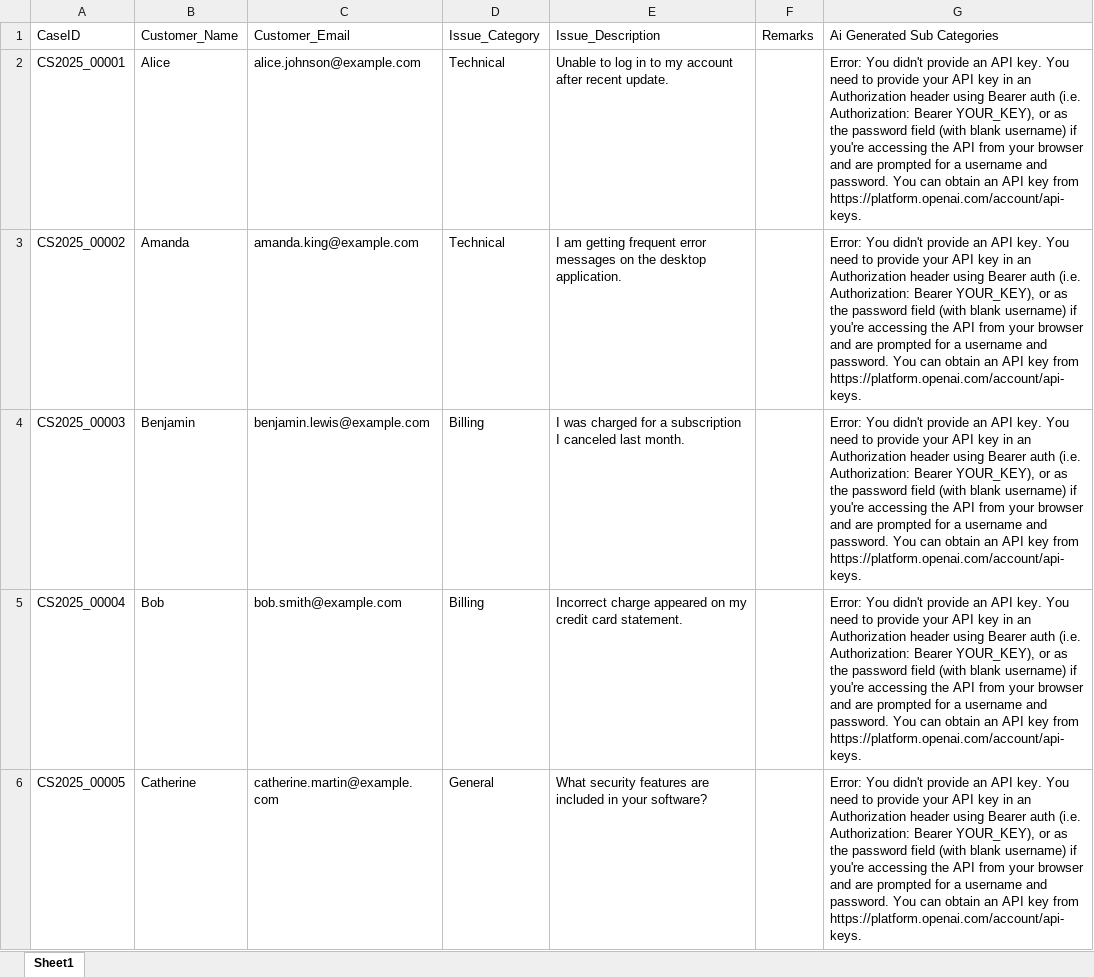
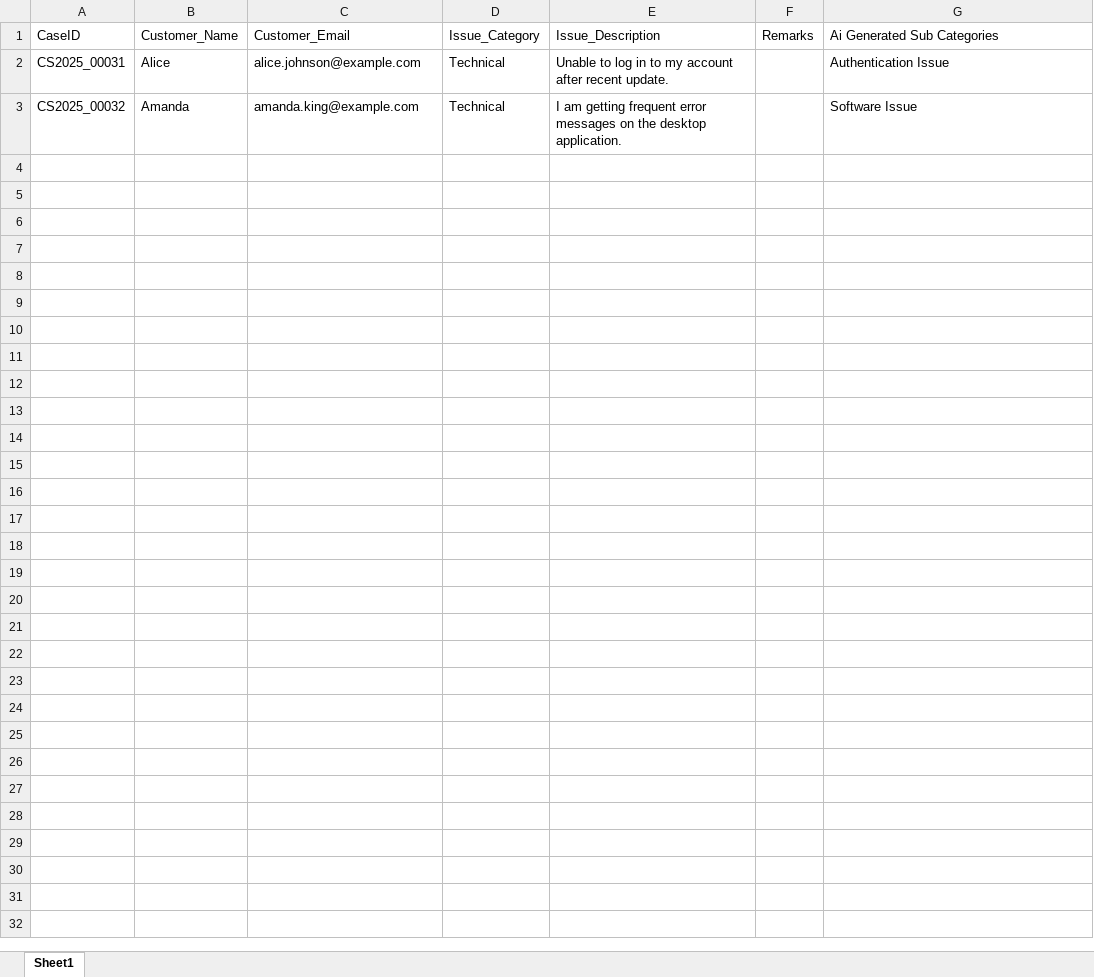
Before and after one commit to saikumarvadlani/CustomerService, an Excel workbook: Data/Archive/AICustomerData.xlsx, sheet Sheet1, drawn as a sheet; only a part is shown; values as stored, in another font and other column widths than the file's, no borders; the diff covers the shown part only; the diff names each change by its address in the sheet, - before the commit and + after, or states it on an @@ line.

```diff
--- a/Data/Archive/AICustomerData.xlsx (sheet Sheet1)
+++ b/Data/Archive/AICustomerData.xlsx (sheet Sheet1)
-A2: CS2025_00001
+A2: CS2025_00031
-G2: Error: You didn't provide an API key. You need to provide your API key in an Authorization header using Bearer auth (i.e. Authorization: Bearer YOUR_KEY), or as the password field (with blank username) if you're accessing the API from your browser and are prompted for a username and password. You can obtain an API key from https://platform.openai.com/account/api-keys.
+G2: Authentication Issue
-A3: CS2025_00002
+A3: CS2025_00032
-G3: Error: You didn't provide an API key. You need to provide your API key in an Authorization header using Bearer auth (i.e. Authorization: Bearer YOUR_KEY), or as the password field (with blank username) if you're accessing the API from your browser and are prompted for a username and password. You can obtain an API key from https://platform.openai.com/account/api-keys.
+G3: Software Issue
-row 4: CS2025_00003 | Benjamin | benjamin.lewis@example.com | Billing | I was charged for a subscription I canceled last month. |  | Error: You didn't provide an API key. You need to provide your API key in an Authorization header using Bearer auth (i.e. Authorization: Bearer YOUR_KEY), or as the password field (with blank username) if you're accessing the API from your browser and are prompted for a username and password. You can obtain an API key from https://platform.openai.com/account/api-keys.
-row 5: CS2025_00004 | Bob | bob.smith@example.com | Billing | Incorrect charge appeared on my credit card statement. |  | Error: You didn't provide an API key. You need to provide your API key in an Authorization header using Bearer auth (i.e. Authorization: Bearer YOUR_KEY), or as the password field (with blank username) if you're accessing the API from your browser and are prompted for a username and password. You can obtain an API key from https://platform.openai.com/account/api-keys.
-row 6: CS2025_00005 | Catherine | catherine.martin@example.com | General | What security features are included in your software? |  | Error: You didn't provide an API key. You need to provide your API key in an Authorization header using Bearer auth (i.e. Authorization: Bearer YOUR_KEY), or as the password field (with blank username) if you're accessing the API from your browser and are prompted for a username and password. You can obtain an API key from https://platform.openai.com/account/api-keys.
```
Also changed, not shown: 25 removed rows elsewhere in this sheet, Data/AICustomerData.xlsx, Data/Archive/CustomerData.xlsx, 14 other files.
